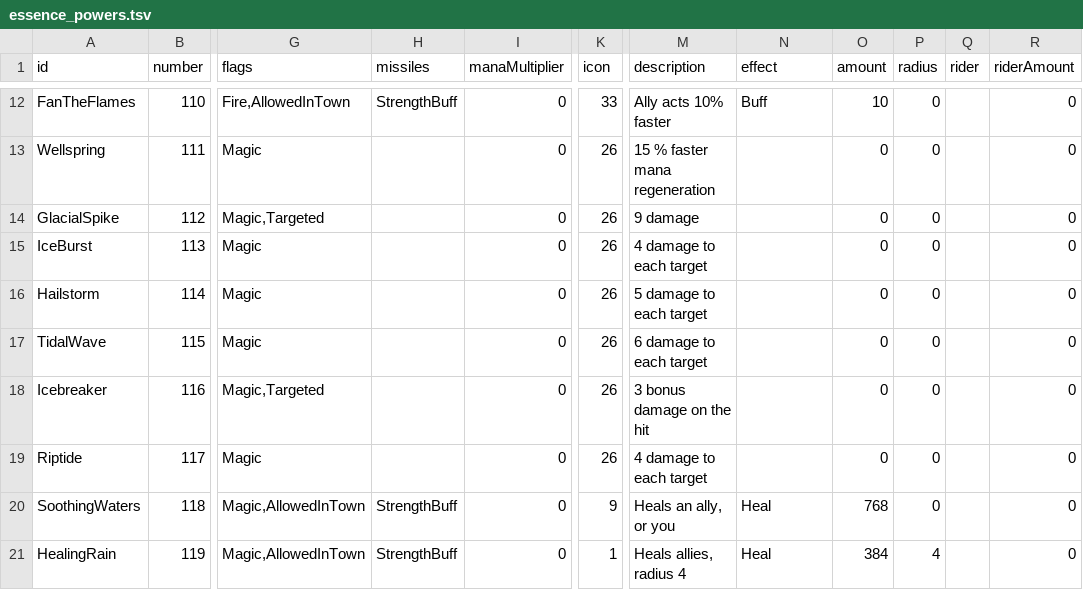
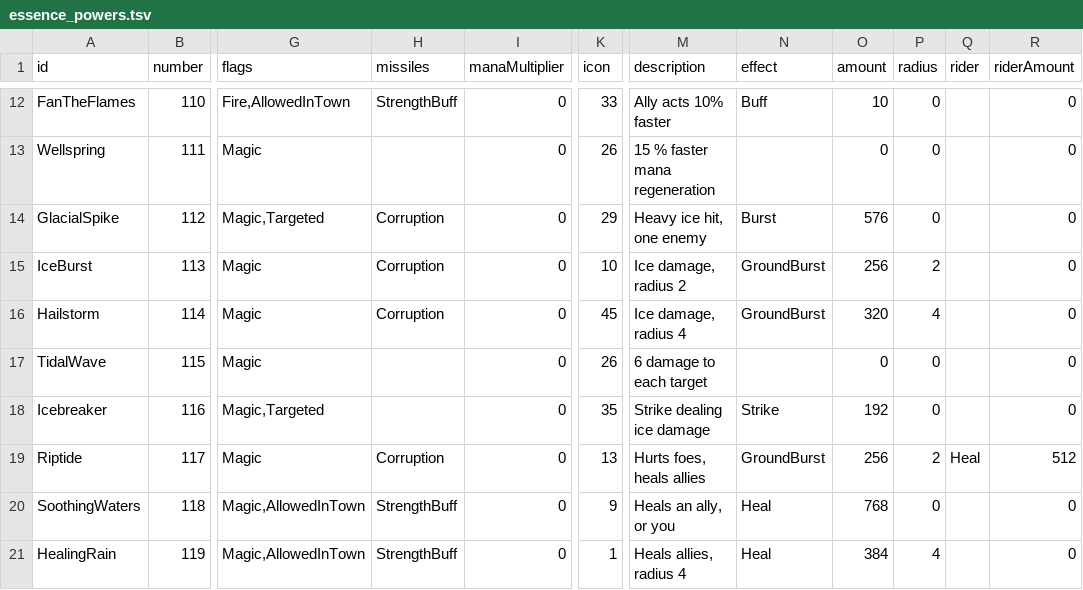
Before and after one commit to Spade2io/DevilutionX, a TSV file: assets/txtdata/spells/essence_powers.tsv, drawn as a sheet; only a part is shown, gaps mark what is left out; the diff covers the shown part only; the diff names each change by its address in the sheet, - before the commit and + after, or states it on an @@ line.

```diff
--- a/assets/txtdata/spells/essence_powers.tsv
+++ b/assets/txtdata/spells/essence_powers.tsv
-H14:H16 (missiles): (empty)
+H14:H16 (missiles): Corruption
-K14 (icon): 26
+K14 (icon): 29
-M14 (description): 9 damage
+M14 (description): Heavy ice hit, one enemy
-N14 (effect): (empty)
+N14 (effect): Burst
-O14 (amount): 0
+O14 (amount): 576
-K15 (icon): 26
+K15 (icon): 10
-M15 (description): 4 damage to each target
+M15 (description): Ice damage, radius 2
-N15:N16 (effect): (empty)
+N15:N16 (effect): GroundBurst
-O15 (amount): 0
+O15 (amount): 256
-P15 (radius): 0
+P15 (radius): 2
-K16 (icon): 26
+K16 (icon): 45
-M16 (description): 5 damage to each target
+M16 (description): Ice damage, radius 4
-O16 (amount): 0
+O16 (amount): 320
-P16 (radius): 0
+P16 (radius): 4
-K18 (icon): 26
+K18 (icon): 35
-M18 (description): 3 bonus damage on the hit
+M18 (description): Strike dealing ice damage
-N18 (effect): (empty)
+N18 (effect): Strike
-O18 (amount): 0
+O18 (amount): 192
-H19 (missiles): (empty)
+H19 (missiles): Corruption
-K19 (icon): 26
+K19 (icon): 13
-M19 (description): 4 damage to each target
+M19 (description): Hurts foes, heals allies
-N19 (effect): (empty)
+N19 (effect): GroundBurst
-O19 (amount): 0
+O19 (amount): 256
-P19 (radius): 0
+P19 (radius): 2
-Q19 (rider): (empty)
+Q19 (rider): Heal
-R19 (riderAmount): 0
+R19 (riderAmount): 512
```
Also changed, not shown: 45 edited cells elsewhere in this file, 8 other files.
